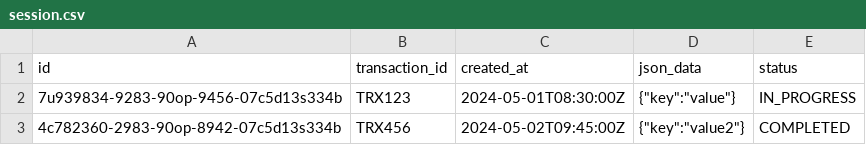
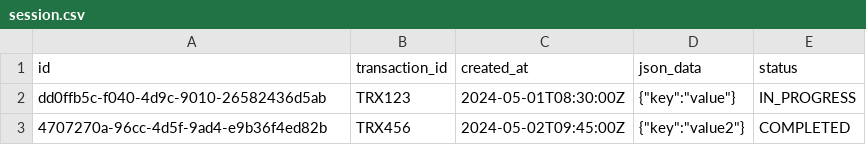
Before and after one commit to fatimazahraben-alla/prospacebe, a CSV file: src/main/resources/config/liquibase/fake-data/session.csv, drawn as a sheet.

```diff
--- a/src/main/resources/config/liquibase/fake-data/session.csv
+++ b/src/main/resources/config/liquibase/fake-data/session.csv
@@ -1,3 +1,3 @@
 id;transaction_id;created_at;json_data;status
-7u939834-9283-90op-9456-07c5d13s334b;TRX123;2024-05-01T08:30:00Z;{"key":"value"};IN_PROGRESS
-4c782360-2983-90op-8942-07c5d13s334b;TRX456;2024-05-02T09:45:00Z;{"key":"value2"};COMPLETED
+dd0ffb5c-f040-4d9c-9010-26582436d5ab;TRX123;2024-05-01T08:30:00Z;{"key":"value"};IN_PROGRESS
+4707270a-96cc-4d5f-9ad4-e9b36f4ed82b;TRX456;2024-05-02T09:45:00Z;{"key":"value2"};COMPLETED
```
Also changed, not shown: src/main/resources/config/liquibase/fake-data/association.csv, src/main/resources/config/liquibase/fake-data/compte_pro.csv, 25 other files.
